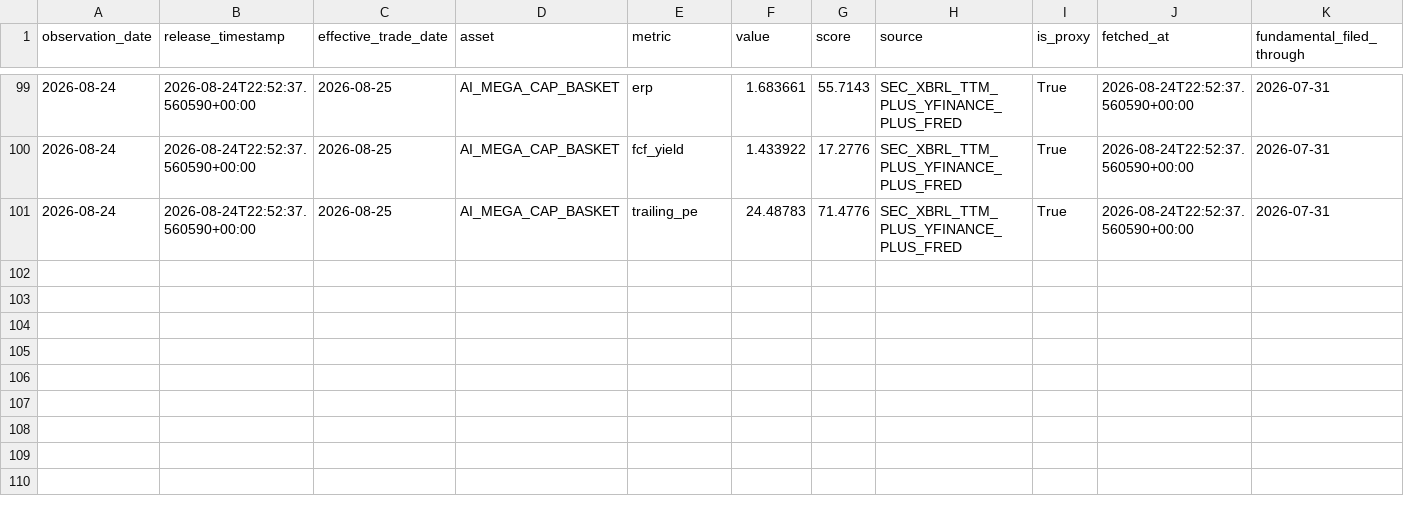
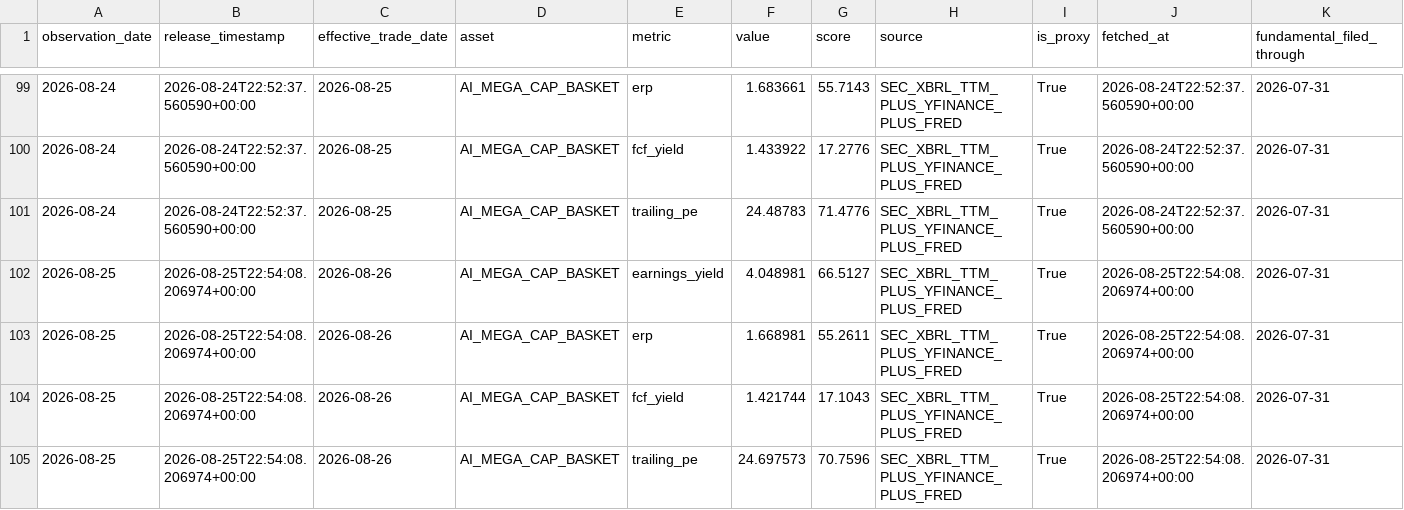
Before and after one commit to oldweng415-dev/investment-os, a CSV file: data/valuation_pit.csv, drawn as a sheet; only a part is shown, gaps mark what is left out; rows hold the shown columns only; the diff names each change by its address in the sheet, - before the commit and + after, or states it on an @@ line.

```diff
--- a/data/valuation_pit.csv
+++ b/data/valuation_pit.csv
+row 102: 2026-08-25 | 2026-08-25T22:54:08.206974+00:00 | 2026-08-26 | AI_MEGA_CAP_BASKET | earnings_yield | 4.048981 | 66.5127 | SEC_XBRL_TTM_PLUS_YFINANCE_PLUS_FRED | True | 2026-08-25T22:54:08.206974+00:00 | 2026-07-31
+row 103: 2026-08-25 | 2026-08-25T22:54:08.206974+00:00 | 2026-08-26 | AI_MEGA_CAP_BASKET | erp | 1.668981 | 55.2611 | SEC_XBRL_TTM_PLUS_YFINANCE_PLUS_FRED | True | 2026-08-25T22:54:08.206974+00:00 | 2026-07-31
+row 104: 2026-08-25 | 2026-08-25T22:54:08.206974+00:00 | 2026-08-26 | AI_MEGA_CAP_BASKET | fcf_yield | 1.421744 | 17.1043 | SEC_XBRL_TTM_PLUS_YFINANCE_PLUS_FRED | True | 2026-08-25T22:54:08.206974+00:00 | 2026-07-31
+row 105: 2026-08-25 | 2026-08-25T22:54:08.206974+00:00 | 2026-08-26 | AI_MEGA_CAP_BASKET | trailing_pe | 24.697573 | 70.7596 | SEC_XBRL_TTM_PLUS_YFINANCE_PLUS_FRED | True | 2026-08-25T22:54:08.206974+00:00 | 2026-07-31
```
Also changed, not shown: data/ai_cycle_pit.csv, data/positioning_pit.csv.
